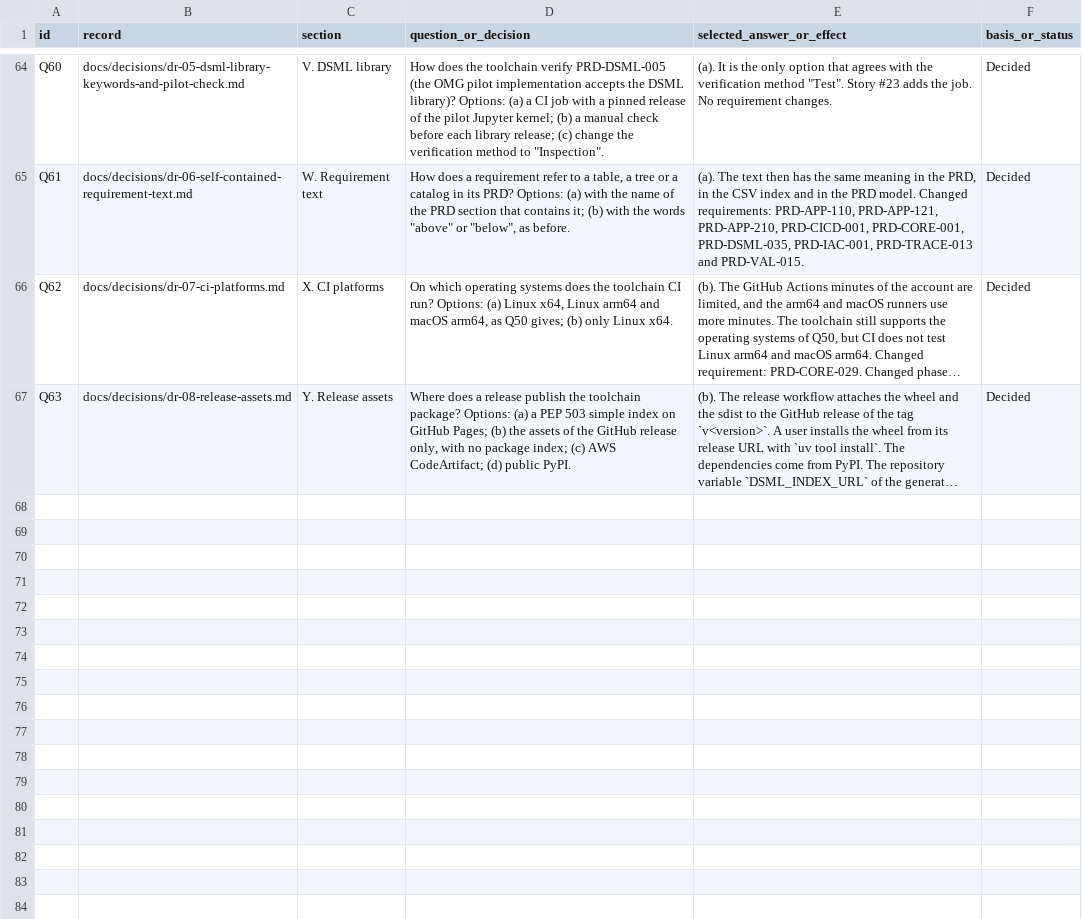
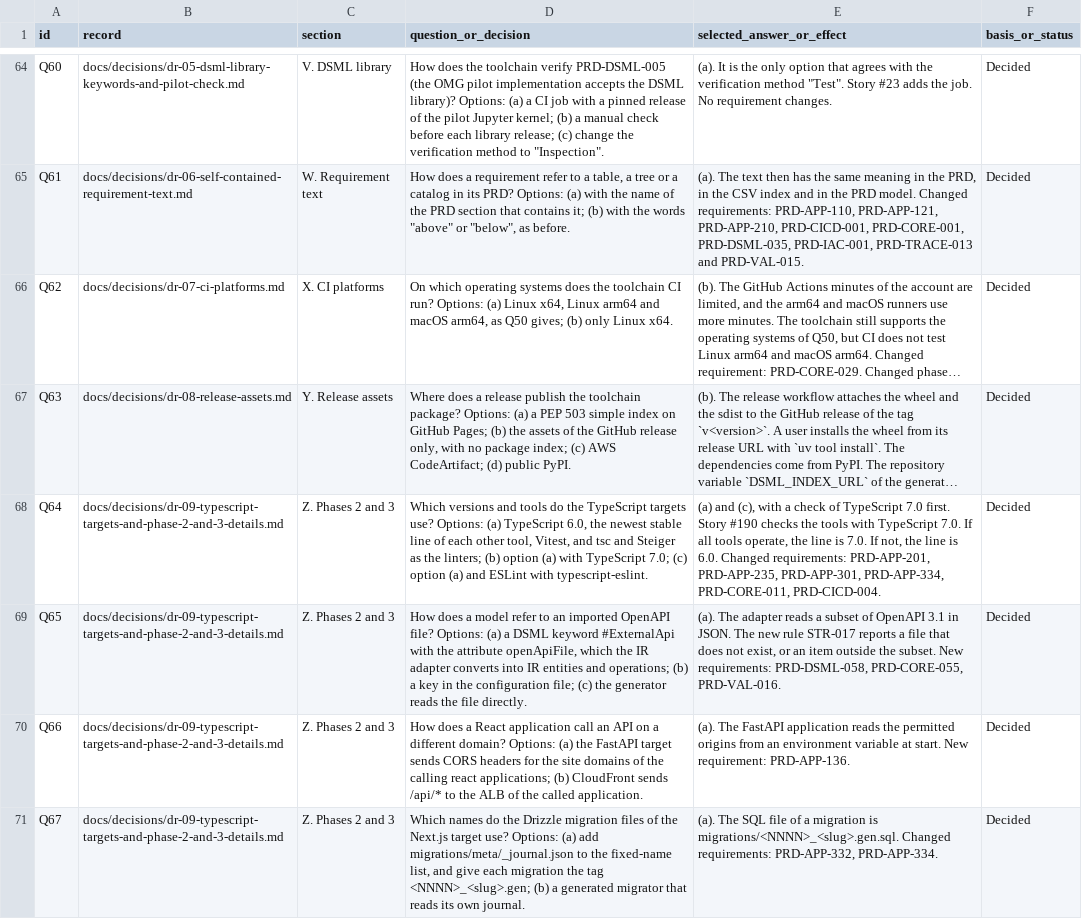
Before and after one commit to ds411/dsml-code-generator, a CSV file: docs/index/decisions.csv, drawn as a sheet; only a part is shown, gaps mark what is left out; long unchanged cells end in …; the diff names each change by its address in the sheet, - before the commit and + after, or states it on an @@ line.

```diff
--- a/docs/index/decisions.csv
+++ b/docs/index/decisions.csv
+row 68: Q64 | docs/decisions/dr-09-typescript-targets-and-phase-2-and-3-details.md | Z. Phases 2 and 3 | Which versions and tools do the TypeScript targets use? Options: (a) TypeScript 6.0, the newest stable line of each other tool, Vitest, and tsc and Steiger as the linters; (b) option (a) with TypeScript 7.0; (c) option (a) and ESLint with typescript-eslint. | (a) and (c), with a check of TypeScript 7.0 first. Story #190 checks the tools with TypeScript 7.0. If all tools operate, the line is 7.0. If not, the line is 6.0. Changed requirements: PRD-APP-201, PRD-APP-235, PRD-APP-301, PRD-APP-334, PRD-CORE-011, PRD-CICD-004. | Decided
+row 69: Q65 | docs/decisions/dr-09-typescript-targets-and-phase-2-and-3-details.md | Z. Phases 2 and 3 | How does a model refer to an imported OpenAPI file? Options: (a) a DSML keyword #ExternalApi with the attribute openApiFile, which the IR adapter converts into IR entities and operations; (b) a key in the configuration file; (c) the generator reads the file directly. | (a). The adapter reads a subset of OpenAPI 3.1 in JSON. The new rule STR-017 reports a file that does not exist, or an item outside the subset. New requirements: PRD-DSML-058, PRD-CORE-055, PRD-VAL-016. | Decided
+row 70: Q66 | docs/decisions/dr-09-typescript-targets-and-phase-2-and-3-details.md | Z. Phases 2 and 3 | How does a React application call an API on a different domain? Options: (a) the FastAPI target sends CORS headers for the site domains of the calling react applications; (b) CloudFront sends /api/* to the ALB of the called application. | (a). The FastAPI application reads the permitted origins from an environment variable at start. New requirement: PRD-APP-136. | Decided
+row 71: Q67 | docs/decisions/dr-09-typescript-targets-and-phase-2-and-3-details.md | Z. Phases 2 and 3 | Which names do the Drizzle migration files of the Next.js target use? Options: (a) add migrations/meta/_journal.json to the fixed-name list, and give each migration the tag <NNNN>_<slug>.gen; (b) a generated migrator that reads its own journal. | (a). The SQL file of a migration is migrations/<NNNN>_<slug>.gen.sql. Changed requirements: PRD-APP-332, PRD-APP-334. | Decided
```
Also changed, not shown: docs/index/requirements.csv, 17 other files.
